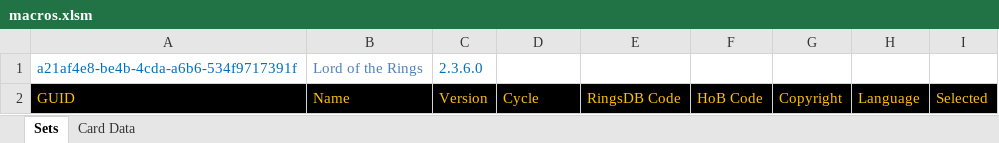
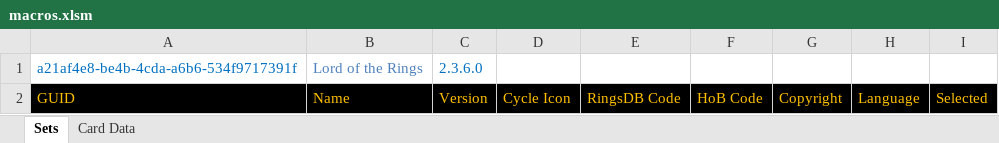
Before and after one commit to seastan/lotr-lcg-set-generator, an Excel workbook: macros.xlsm, sheet Sets, drawn as a sheet; values as stored, in another font and other column widths than the file's, no borders; the diff names each change by its address in the sheet, - before the commit and + after, or states it on an @@ line.

```diff
--- a/macros.xlsm (sheet Sets)
+++ b/macros.xlsm (sheet Sets)
-D2: Cycle
+D2: Cycle Icon
```
Also changed, not shown: 7 other files.
